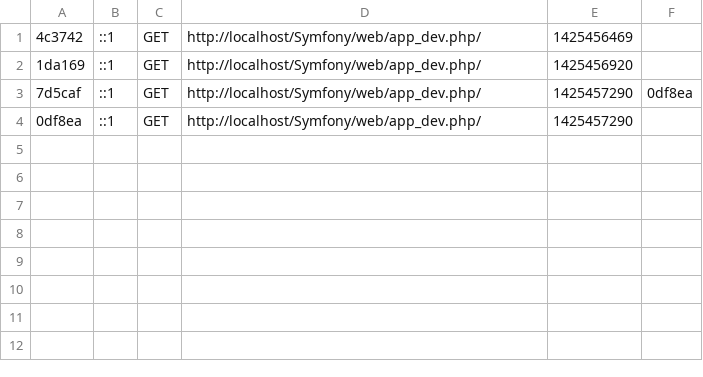
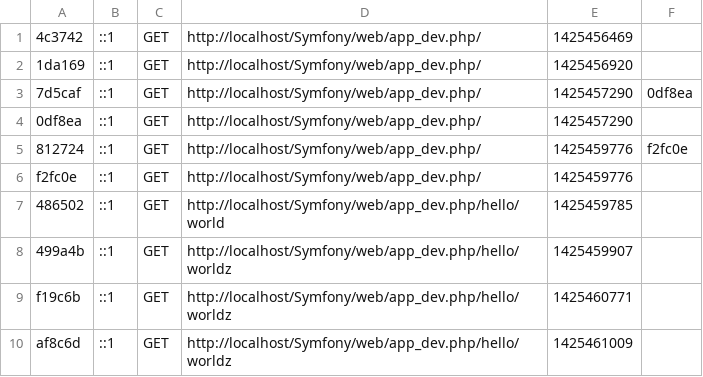
Before and after one commit to ismailkomay/Symfony, a CSV file: app/cache/dev/profiler/index.csv, drawn as a sheet; the diff names each change by its address in the sheet, - before the commit and + after, or states it on an @@ line.

```diff
--- a/app/cache/dev/profiler/index.csv
+++ b/app/cache/dev/profiler/index.csv
+row 5: 812724 | ::1 | GET | http://localhost/Symfony/web/app_dev.php/ | 1425459776 | f2fc0e
+row 6: f2fc0e | ::1 | GET | http://localhost/Symfony/web/app_dev.php/ | 1425459776
+row 7: 486502 | ::1 | GET | http://localhost/Symfony/web/app_dev.php/hello/world | 1425459785
+row 8: 499a4b | ::1 | GET | http://localhost/Symfony/web/app_dev.php/hello/worldz | 1425459907
+row 9: f19c6b | ::1 | GET | http://localhost/Symfony/web/app_dev.php/hello/worldz | 1425460771
+row 10: af8c6d | ::1 | GET | http://localhost/Symfony/web/app_dev.php/hello/worldz | 1425461009
```
Also changed, not shown: 17 other files.
